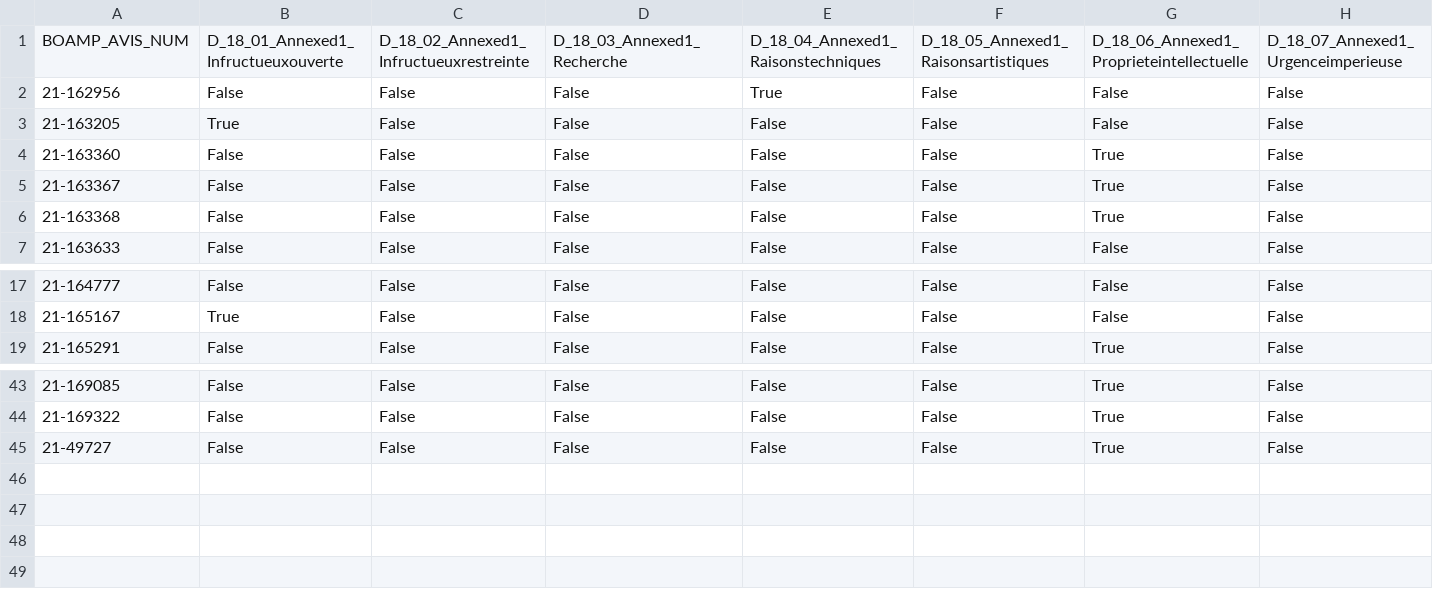
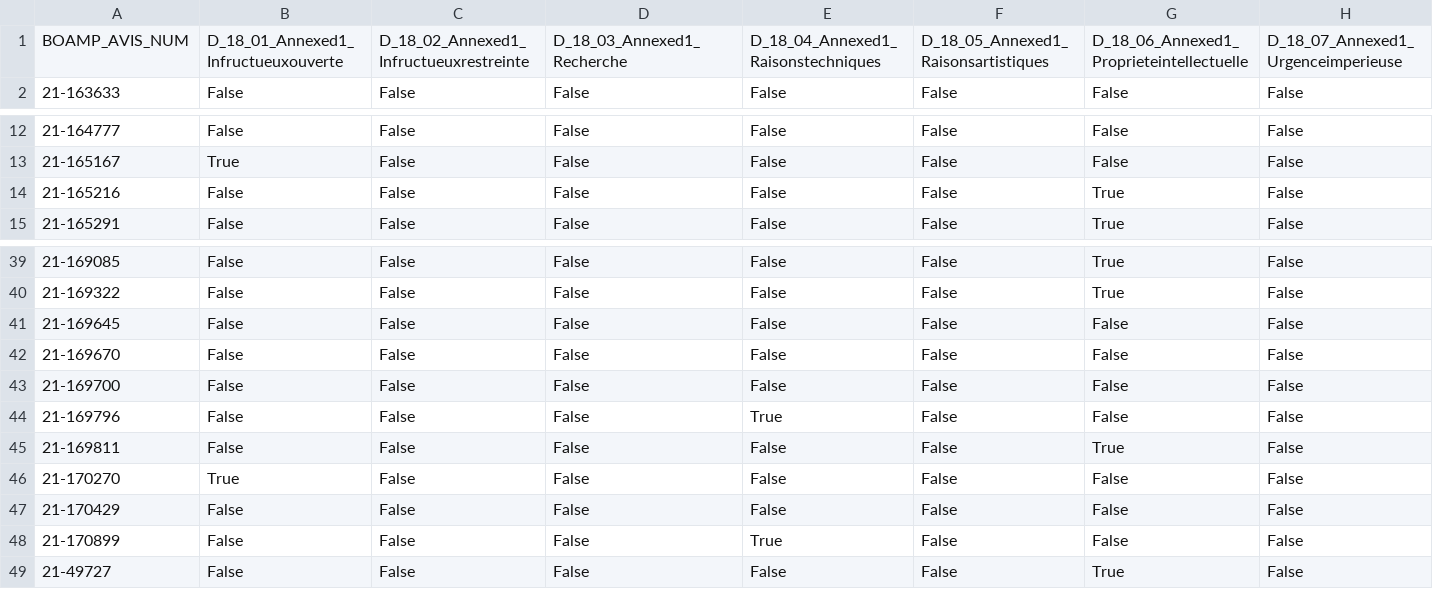
Before and after one commit to brett005/BOAMP_2021_CSV, a CSV file: df_boamp_2021_12_D_18_annexed1_B.csv, drawn as a sheet; only a part is shown, gaps mark what is left out; removed rows and columns are numbered as before the commit, all else as after; rows hold the shown columns only; the diff names each change by its address in the sheet, - before the commit and + after, or states it on an @@ line.

```diff
--- a/df_boamp_2021_12_D_18_annexed1_B.csv
+++ b/df_boamp_2021_12_D_18_annexed1_B.csv
-row 2: 21-162956 | False | False | False | True | False | False | False
-row 3: 21-163205 | True | False | False | False | False | False | False
-row 4: 21-163360 | False | False | False | False | False | True | False
-row 5: 21-163367 | False | False | False | False | False | True | False
-row 6: 21-163368 | False | False | False | False | False | True | False
+row 14: 21-165216 | False | False | False | False | False | True | False
+row 41: 21-169645 | False | False | False | False | False | False | False
+row 42: 21-169670 | False | False | False | False | False | False | False
+row 43: 21-169700 | False | False | False | False | False | False | False
+row 44: 21-169796 | False | False | False | True | False | False | False
+row 45: 21-169811 | False | False | False | False | False | True | False
+row 46: 21-170270 | True | False | False | False | False | False | False
+row 47: 21-170429 | False | False | False | False | False | False | False
+row 48: 21-170899 | False | False | False | True | False | False | False
```
Also changed, not shown: df_boamp_2021_12_D_10_annulation_A.csv, df_boamp_2021_12_D_10_annulation_B.csv, 31 other files.
